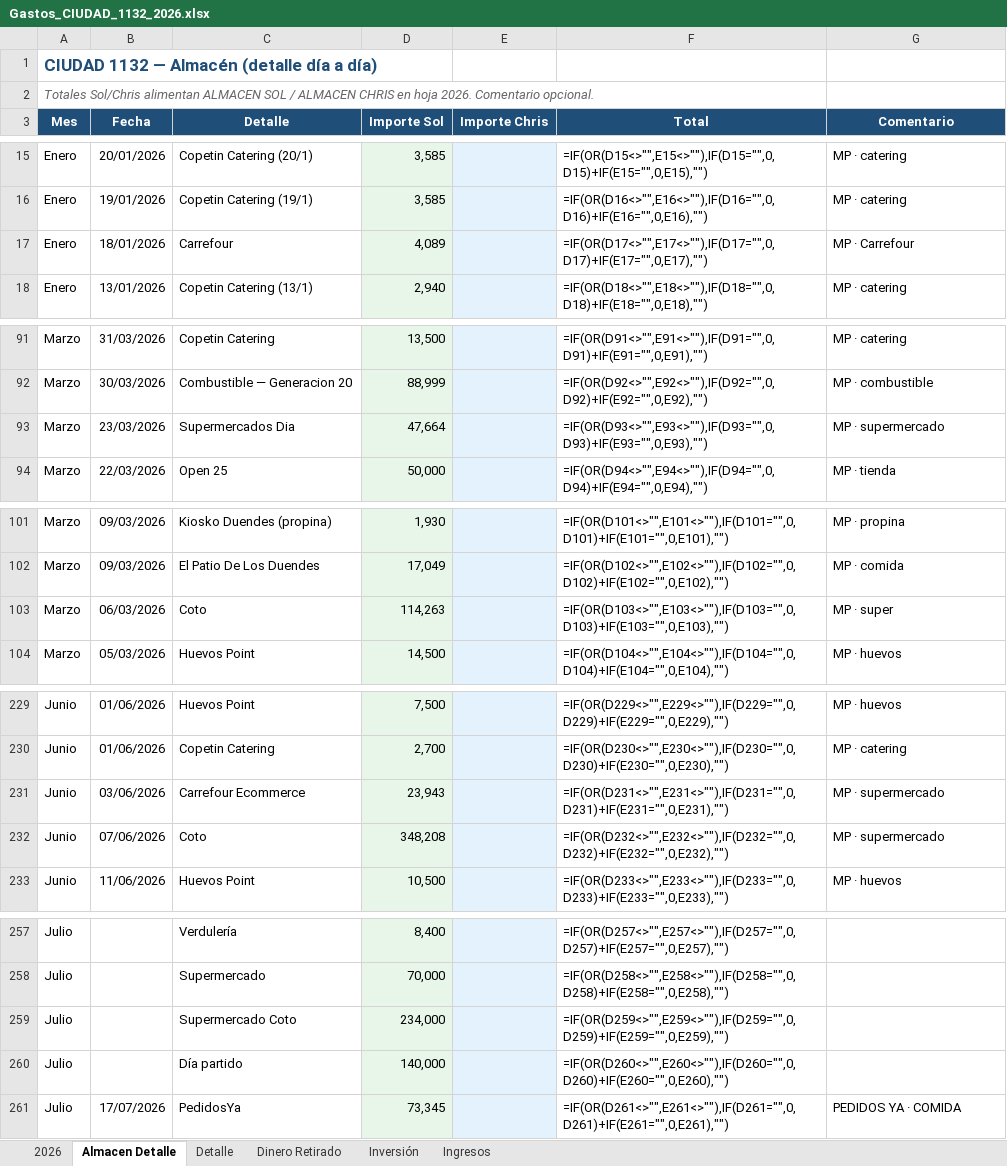
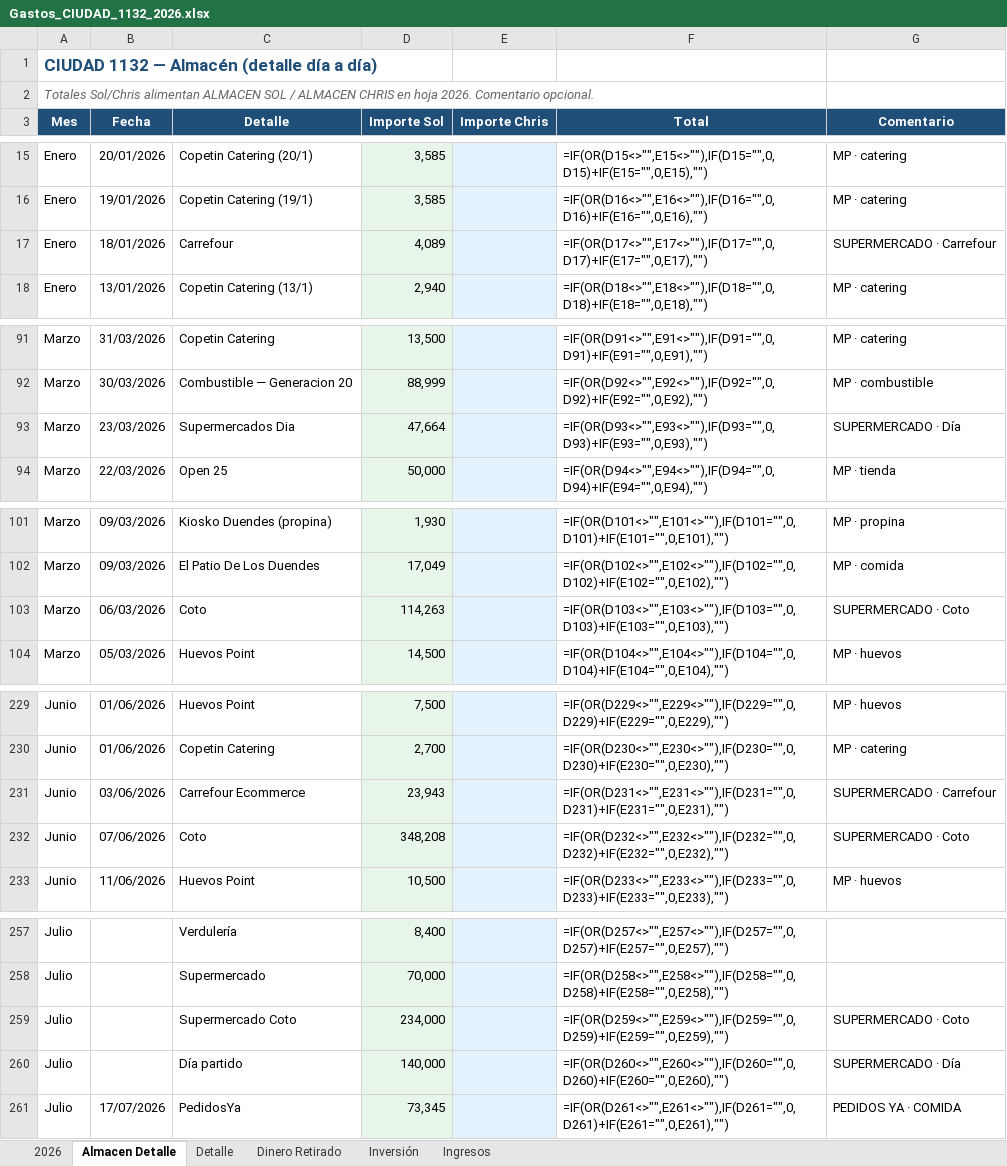
Before and after one commit to solzito148/budget, an Excel workbook: CIUDAD/Gastos_CIUDAD_1132_2026.xlsx, sheet Almacen Detalle, drawn as a sheet; only a part is shown, gaps mark what is left out; values as stored, in another font and other column widths than the file's, no borders; formulas without a stored value are shown as written; the diff covers the shown part only; the diff names each change by its address in the sheet, - before the commit and + after, or states it on an @@ line.

```diff
--- a/CIUDAD/Gastos_CIUDAD_1132_2026.xlsx (sheet Almacen Detalle)
+++ b/CIUDAD/Gastos_CIUDAD_1132_2026.xlsx (sheet Almacen Detalle)
-G17 (Comentario): MP · Carrefour
+G17 (Comentario): SUPERMERCADO · Carrefour
-G93 (Comentario): MP · supermercado
+G93 (Comentario): SUPERMERCADO · Día
-G103 (Comentario): MP · super
+G103 (Comentario): SUPERMERCADO · Coto
-G231 (Comentario): MP · supermercado
+G231 (Comentario): SUPERMERCADO · Carrefour
-G232 (Comentario): MP · supermercado
+G232 (Comentario): SUPERMERCADO · Coto
-G259 (Comentario): (empty)
+G259 (Comentario): SUPERMERCADO · Coto
-G260 (Comentario): (empty)
+G260 (Comentario): SUPERMERCADO · Día
```
Also changed, not shown: 14 edited cells elsewhere in this sheet, 2 other files.
